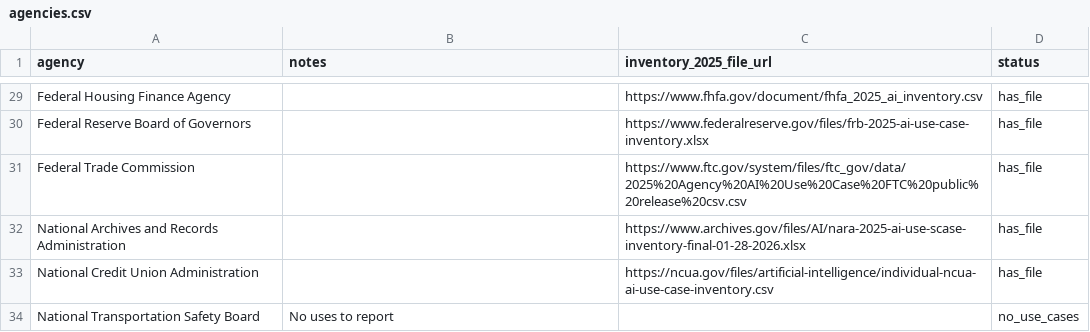
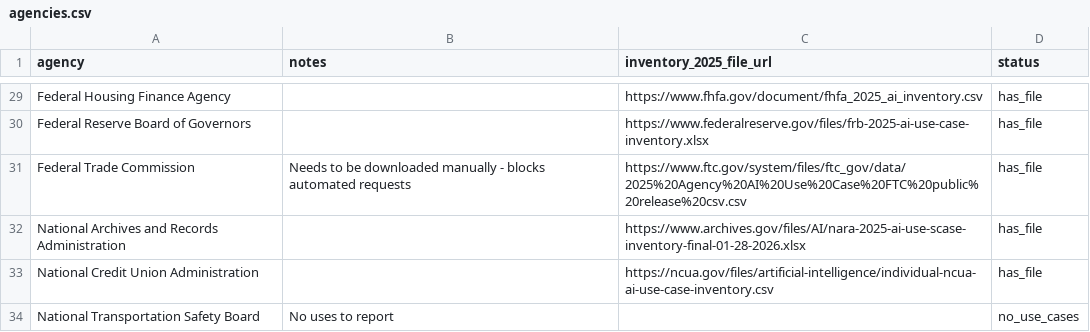
Before and after one commit to triphora/2025-Federal-Agency-AI-Use-Case-Inventory, a CSV file: data/raw/agencies.csv, drawn as a sheet; only a part is shown, gaps mark what is left out.

Commit message:
Fix broken FTC entries

```diff
--- a/data/raw/agencies.csv
+++ b/data/raw/agencies.csv
@@ -30,3 +30,3 @@ Federal Housing Finance Agency,,https://www.fhfa.gov/document/fhfa_2025_ai_inven
 Federal Reserve Board of Governors,,https://www.federalreserve.gov/files/frb-2025-ai-use-case-inventory.xlsx,has_file
-Federal Trade Commission,,https://www.ftc.gov/system/files/ftc_gov/data/2025%20Agency%20AI%20Use%20Case%20FTC%20public%20release%20csv.csv,has_file
+Federal Trade Commission,Needs to be downloaded manually - blocks automated requests,https://www.ftc.gov/system/files/ftc_gov/data/2025%20Agency%20AI%20Use%20Case%20FTC%20public%20release%20csv.csv,has_file
 National Archives and Records Administration,,https://www.archives.gov/files/AI/nara-2025-ai-use-scase-inventory-final-01-28-2026.xlsx,has_file
```
Also changed, not shown: 2 other files.
